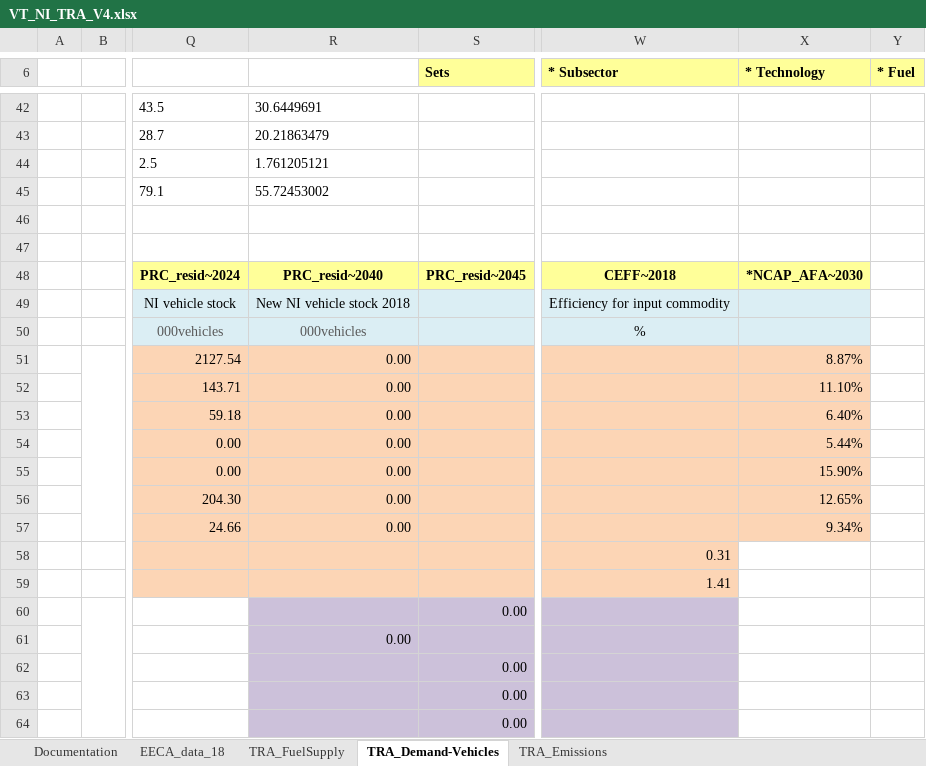
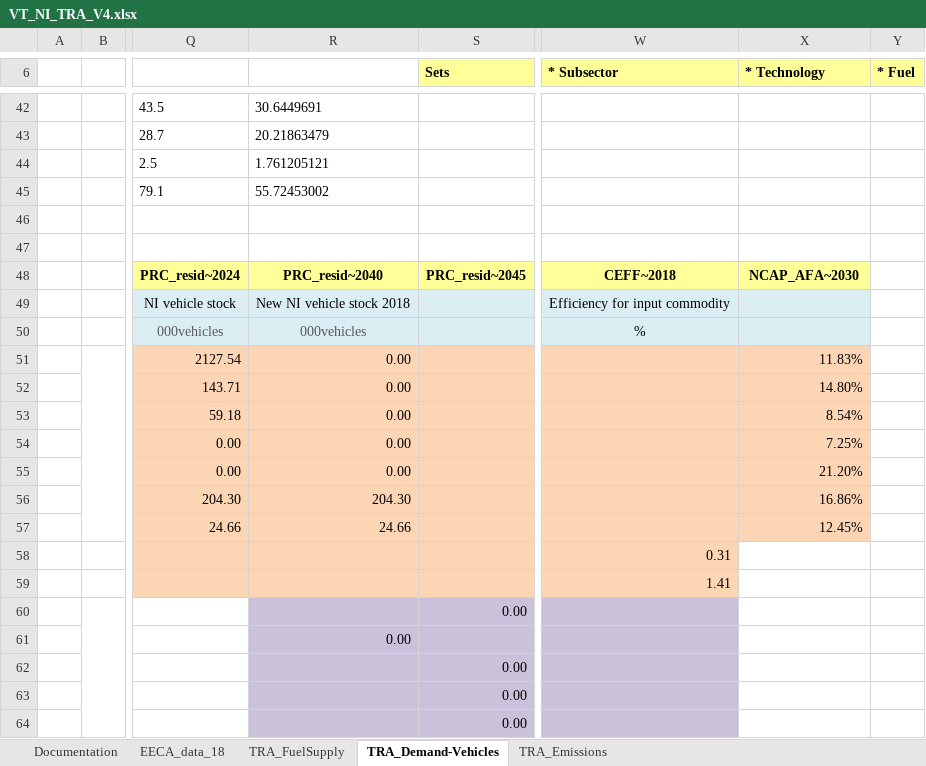
Before and after one commit to akanudia/VerveStacks_NZL_EECA, an Excel workbook: VT_NI_TRA_V4.xlsx, sheet TRA_Demand-Vehicles, drawn as a sheet; only a part is shown, gaps mark what is left out; values as stored, in another font and other column widths than the file's, no borders; the diff names each change by its address in the sheet, - before the commit and + after, or states it on an @@ line.

```diff
--- a/VT_NI_TRA_V4.xlsx (sheet TRA_Demand-Vehicles)
+++ b/VT_NI_TRA_V4.xlsx (sheet TRA_Demand-Vehicles)
-X48 (* Technology): *NCAP_AFA~2030
+X48 (* Technology): NCAP_AFA~2030
-X51 (* Technology): 8.87%
+X51 (* Technology): 11.83%
-X52 (* Technology): 11.10%
+X52 (* Technology): 14.80%
-X53 (* Technology): 6.40%
+X53 (* Technology): 8.54%
-X54 (* Technology): 5.44%
+X54 (* Technology): 7.25%
-X55 (* Technology): 15.90%
+X55 (* Technology): 21.20%
-R56: 0.00
+R56: 204.30
-X56 (* Technology): 12.65%
+X56 (* Technology): 16.86%
-R57: 0.00
+R57: 24.66
-X57 (* Technology): 9.34%
+X57 (* Technology): 12.45%
```
Also changed, not shown: VT_SI_TRA_V4.xlsx.
